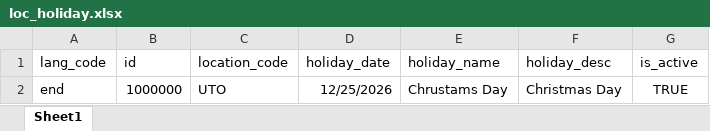
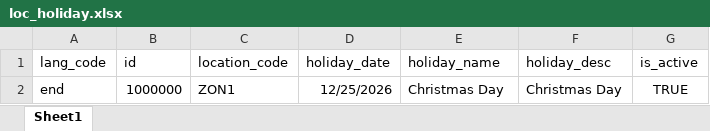
Before and after one commit to barnaby-twyford/mosip-data, an Excel workbook: mosip_master/xlsx/loc_holiday.xlsx, sheet Sheet1, drawn as a sheet; values as stored, in another font and other column widths than the file's, no borders; the diff names each change by its address in the sheet, - before the commit and + after, or states it on an @@ line.

```diff
--- a/mosip_master/xlsx/loc_holiday.xlsx (sheet Sheet1)
+++ b/mosip_master/xlsx/loc_holiday.xlsx (sheet Sheet1)
-C2 (location_code): UTO
+C2 (location_code): ZON1
-E2 (holiday_name): Chrustams Day
+E2 (holiday_name): Christmas Day
```
